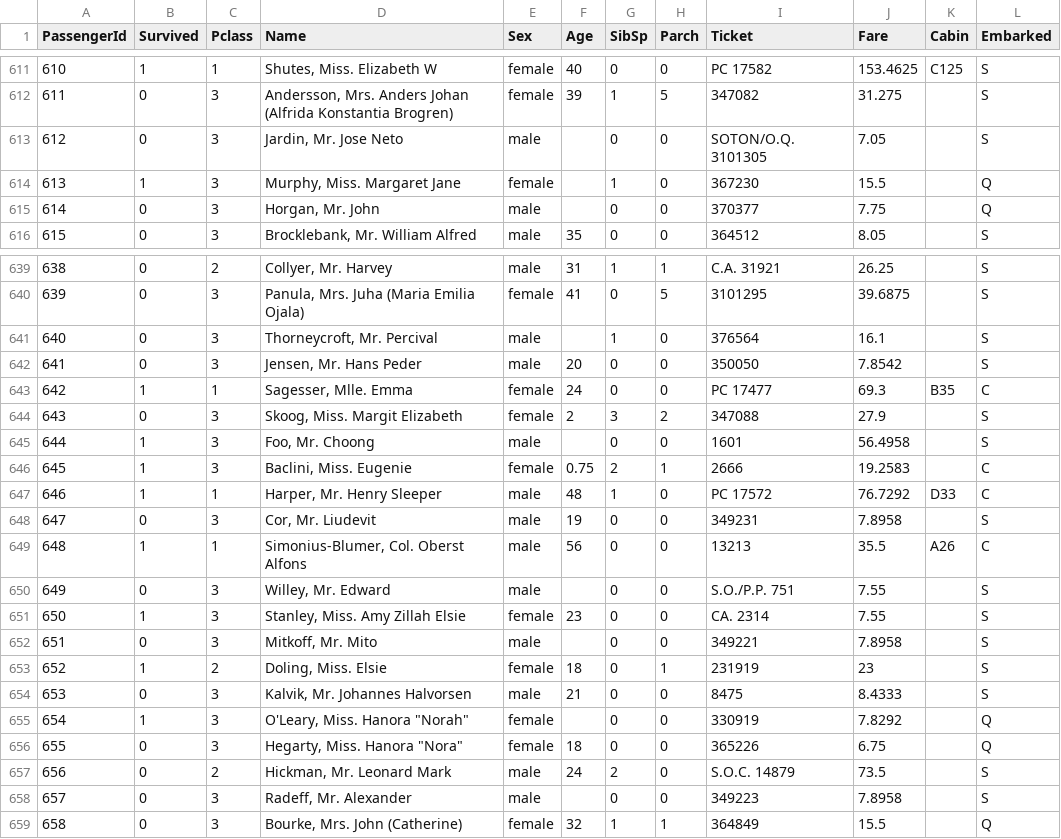
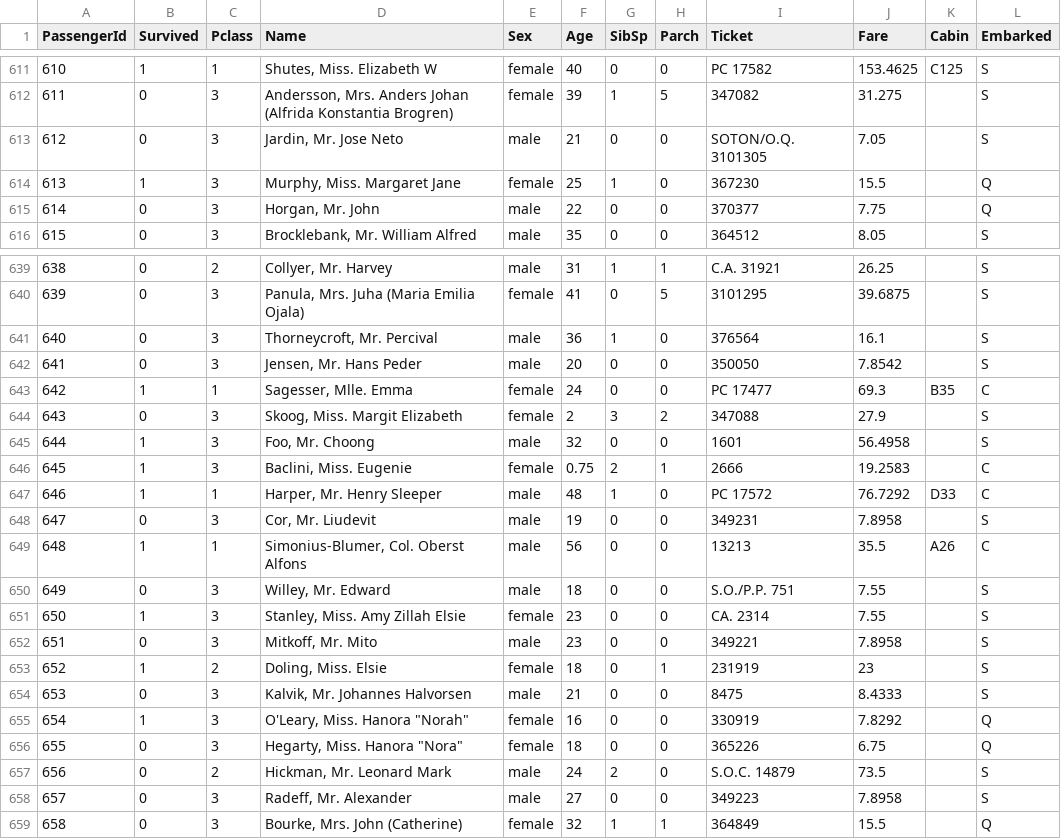
Before and after one commit to kostaskaragiorgos/Titanic-Dataset, a CSV file: submission files/train.csv, drawn as a sheet; only a part is shown, gaps mark what is left out; the diff covers the shown part only.

Commit message:
Update train.csv

```diff
--- a/submission files/train.csv
+++ b/submission files/train.csv
@@ -612,5 +612,5 @@ PassengerId,Survived,Pclass,Name,Sex,Age,SibSp,Parch,Ticket,Fare,Cabin,Embarked
 611,0,3,"Andersson, Mrs. Anders Johan (Alfrida Konstantia Brogren)",female,39,1,5,347082,31.275,,S
-612,0,3,"Jardin, Mr. Jose Neto",male,,0,0,SOTON/O.Q. 3101305,7.05,,S
-613,1,3,"Murphy, Miss. Margaret Jane",female,,1,0,367230,15.5,,Q
-614,0,3,"Horgan, Mr. John",male,,0,0,370377,7.75,,Q
+612,0,3,"Jardin, Mr. Jose Neto",male,21,0,0,SOTON/O.Q. 3101305,7.05,,S
+613,1,3,"Murphy, Miss. Margaret Jane",female,25,1,0,367230,15.5,,Q
+614,0,3,"Horgan, Mr. John",male,22,0,0,370377,7.75,,Q
 615,0,3,"Brocklebank, Mr. William Alfred",male,35,0,0,364512,8.05,,S
@@ -640,3 +640,3 @@ PassengerId,Survived,Pclass,Name,Sex,Age,SibSp,Parch,Ticket,Fare,Cabin,Embarked
 639,0,3,"Panula, Mrs. Juha (Maria Emilia Ojala)",female,41,0,5,3101295,39.6875,,S
-640,0,3,"Thorneycroft, Mr. Percival",male,,1,0,376564,16.1,,S
+640,0,3,"Thorneycroft, Mr. Percival",male,36,1,0,376564,16.1,,S
 641,0,3,"Jensen, Mr. Hans Peder",male,20,0,0,350050,7.8542,,S
@@ -644,3 +644,3 @@ PassengerId,Survived,Pclass,Name,Sex,Age,SibSp,Parch,Ticket,Fare,Cabin,Embarked
 643,0,3,"Skoog, Miss. Margit Elizabeth",female,2,3,2,347088,27.9,,S
-644,1,3,"Foo, Mr. Choong",male,,0,0,1601,56.4958,,S
+644,1,3,"Foo, Mr. Choong",male,32,0,0,1601,56.4958,,S
 645,1,3,"Baclini, Miss. Eugenie",female,0.75,2,1,2666,19.2583,,C
@@ -649,11 +649,11 @@ PassengerId,Survived,Pclass,Name,Sex,Age,SibSp,Parch,Ticket,Fare,Cabin,Embarked
 648,1,1,"Simonius-Blumer, Col. Oberst Alfons",male,56,0,0,13213,35.5,A26,C
-649,0,3,"Willey, Mr. Edward",male,,0,0,S.O./P.P. 751,7.55,,S
+649,0,3,"Willey, Mr. Edward",male,18,0,0,S.O./P.P. 751,7.55,,S
 650,1,3,"Stanley, Miss. Amy Zillah Elsie",female,23,0,0,CA. 2314,7.55,,S
-651,0,3,"Mitkoff, Mr. Mito",male,,0,0,349221,7.8958,,S
+651,0,3,"Mitkoff, Mr. Mito",male,23,0,0,349221,7.8958,,S
 652,1,2,"Doling, Miss. Elsie",female,18,0,1,231919,23,,S
 653,0,3,"Kalvik, Mr. Johannes Halvorsen",male,21,0,0,8475,8.4333,,S
-654,1,3,"O'Leary, Miss. Hanora ""Norah""",female,,0,0,330919,7.8292,,Q
+654,1,3,"O'Leary, Miss. Hanora ""Norah""",female,16,0,0,330919,7.8292,,Q
 655,0,3,"Hegarty, Miss. Hanora ""Nora""",female,18,0,0,365226,6.75,,Q
 656,0,2,"Hickman, Mr. Leonard Mark",male,24,2,0,S.O.C. 14879,73.5,,S
-657,0,3,"Radeff, Mr. Alexander",male,,0,0,349223,7.8958,,S
+657,0,3,"Radeff, Mr. Alexander",male,27,0,0,349223,7.8958,,S
 658,0,3,"Bourke, Mrs. John (Catherine)",female,32,1,1,364849,15.5,,Q
```
Also changed, not shown: 41 edited cells elsewhere in this file.
